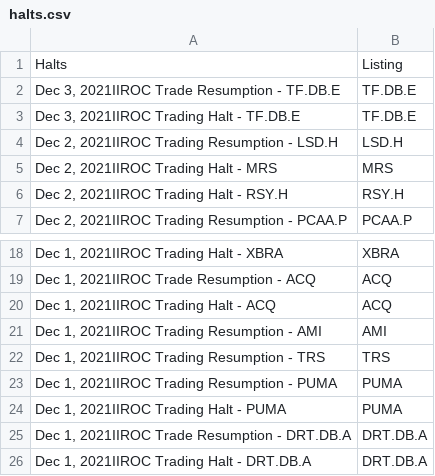
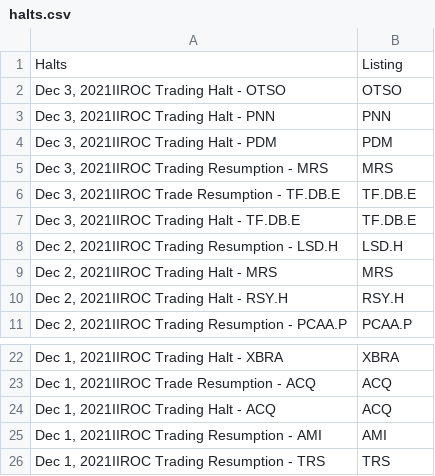
Before and after one commit to dli-invest/halts_and_news, a CSV file: halts.csv, drawn as a sheet; only a part is shown, gaps mark what is left out.

```diff
--- a/halts.csv
+++ b/halts.csv
@@ -1,2 +1,6 @@
 Halts,Listing
+"Dec 3, 2021IIROC Trading Halt - OTSO",OTSO
+"Dec 3, 2021IIROC Trading Halt - PNN",PNN
+"Dec 3, 2021IIROC Trading Halt - PDM",PDM
+"Dec 3, 2021IIROC Trading Resumption - MRS",MRS
 "Dec 3, 2021IIROC Trade Resumption - TF.DB.E",TF.DB.E
@@ -22,5 +26 @@ Halts,Listing
 "Dec 1, 2021IIROC Trading Resumption - TRS",TRS
-"Dec 1, 2021IIROC Trading Resumption - PUMA",PUMA
-"Dec 1, 2021IIROC Trading Halt - PUMA",PUMA
-"Dec 1, 2021IIROC Trade Resumption - DRT.DB.A",DRT.DB.A
-"Dec 1, 2021IIROC Trading Halt - DRT.DB.A",DRT.DB.A
```
Also changed, not shown: full_news.csv.
